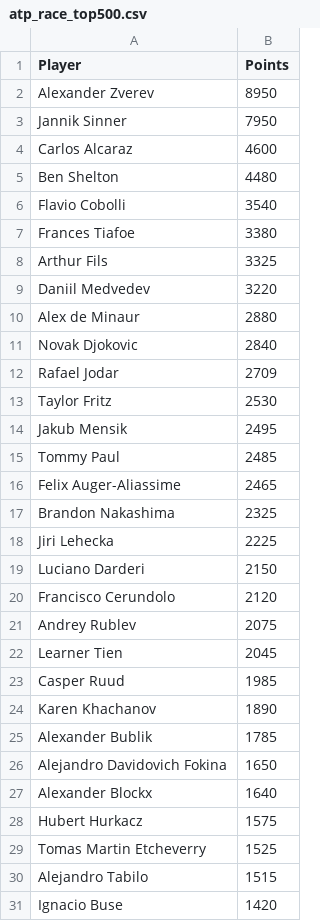
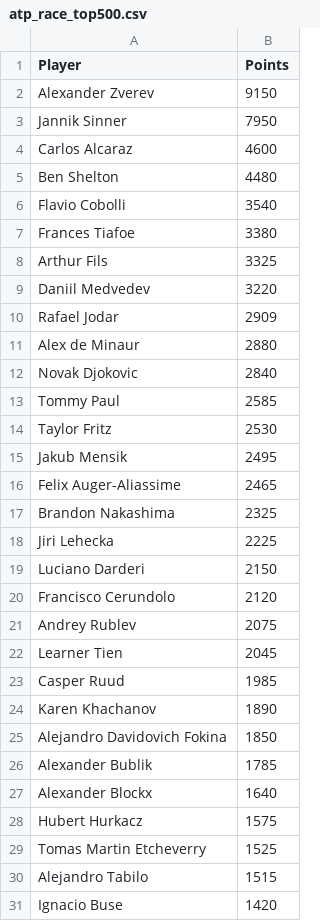
Before and after one commit to peterblum20/ATP-Race-Data, a CSV file: atp_race_top500.csv, drawn as a sheet; only a part is shown.

```diff
--- a/atp_race_top500.csv
+++ b/atp_race_top500.csv
@@ -1,3 +1,3 @@
 Player,Points
-Alexander Zverev,8950
+Alexander Zverev,9150
 Jannik Sinner,7950
@@ -9,8 +9,8 @@ Arthur Fils,3325
 Daniil Medvedev,3220
+Rafael Jodar,2909
 Alex de Minaur,2880
 Novak Djokovic,2840
-Rafael Jodar,2709
+Tommy Paul,2585
 Taylor Fritz,2530
 Jakub Mensik,2495
-Tommy Paul,2485
 Felix Auger-Aliassime,2465
@@ -24,4 +24,4 @@ Casper Ruud,1985
 Karen Khachanov,1890
+Alejandro Davidovich Fokina,1850
 Alexander Bublik,1785
-Alejandro Davidovich Fokina,1650
 Alexander Blockx,1640
```
Also changed, not shown: wta_race_top500.csv.
